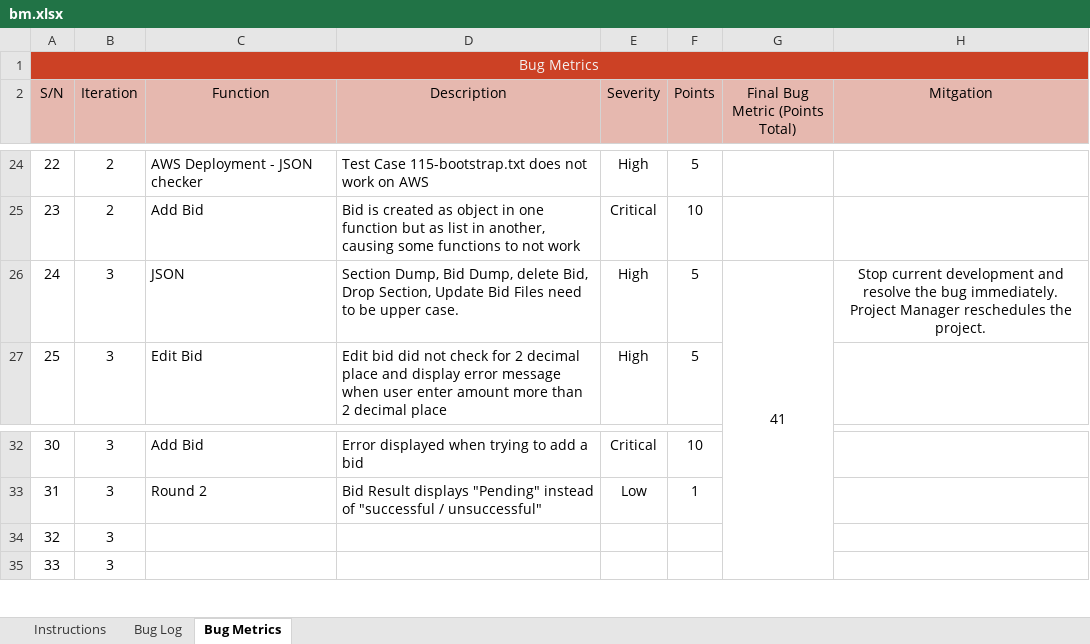
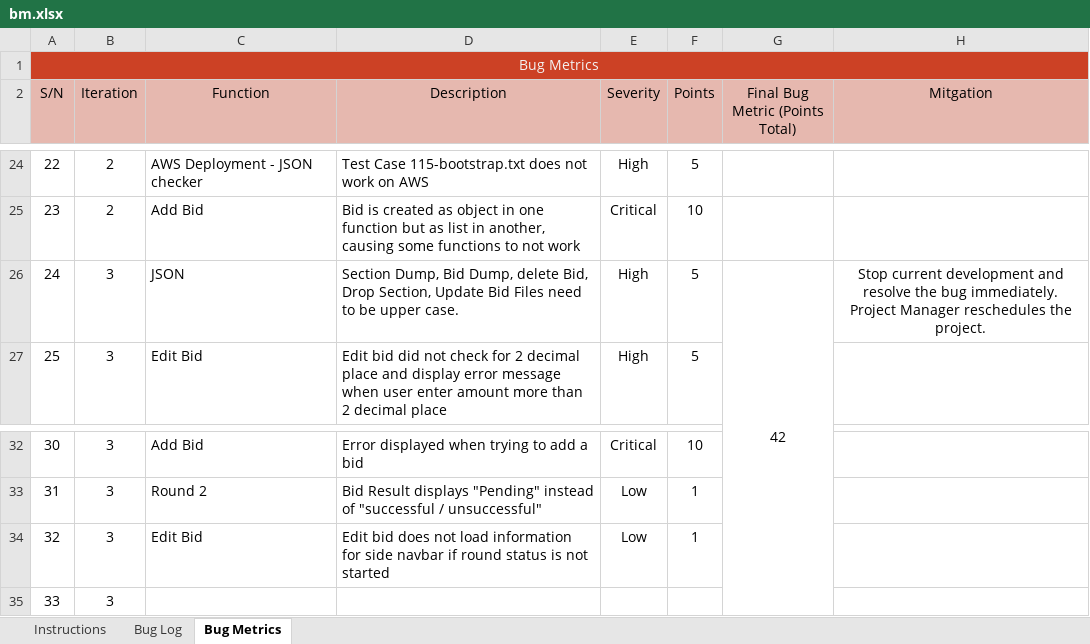
Before and after one commit to lifuhuang97/course-bidding-system, an Excel workbook: metrics/bm.xlsx, sheet Bug Metrics, drawn as a sheet; only a part is shown, gaps mark what is left out; values as stored, in another font and other column widths than the file's, no borders; conditional formats not drawn; the diff names each change by its address in the sheet, - before the commit and + after, or states it on an @@ line.

```diff
--- a/metrics/bm.xlsx (sheet Bug Metrics)
+++ b/metrics/bm.xlsx (sheet Bug Metrics)
-G26 (Final Bug Metric (Points Total)): 41
+G26 (Final Bug Metric (Points Total)): 42
-C34 (Function): (empty)
+C34 (Function): Edit Bid
-D34 (Description): (empty)
+D34 (Description): Edit bid does not load information for side navbar if round status is not started
-E34 (Severity): (empty)
+E34 (Severity): Low
-F34 (Points): (empty)
+F34 (Points): 1
```
Also changed, not shown: sheet Bug Log.
